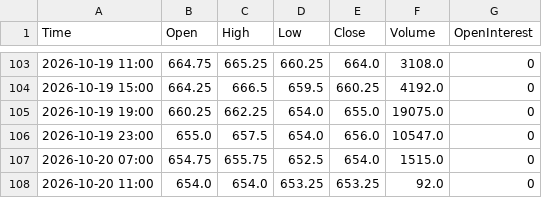
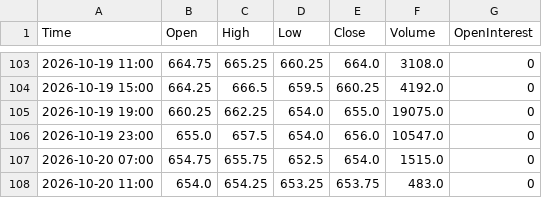
Before and after one commit to Thang-Cbot/dashboard, a CSV file: Data/output/ZW_active_H4.csv, drawn as a sheet; only a part is shown, gaps mark what is left out.

```diff
--- a/Data/output/ZW_active_H4.csv
+++ b/Data/output/ZW_active_H4.csv
@@ -107,2 +107,2 @@ Time,Open,High,Low,Close,Volume,OpenInterest
 2026-10-20 07:00,654.75,655.75,652.5,654.0,1515.0,0
-2026-10-20 11:00,654.0,654.0,653.25,653.25,92.0,0
+2026-10-20 11:00,654.0,654.25,653.25,653.75,483.0,0
```
Also changed, not shown: Data/output/ZC_active_H4.csv, 3 other files.
